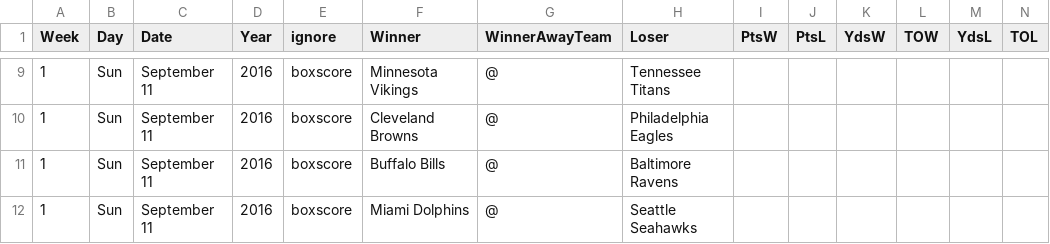
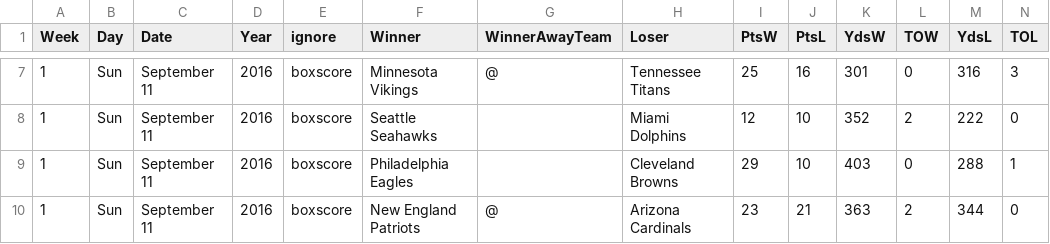
Before and after one commit to gjn/homefield, a CSV file: data/pfr/2016.csv, drawn as a sheet; only a part is shown, gaps mark what is left out; the diff covers the shown part only.

```diff
--- a/data/pfr/2016.csv
+++ b/data/pfr/2016.csv
@@ -9,4 +7,4 @@ Week,Day,Date,Year,ignore,Winner,WinnerAwayTeam,Loser,PtsW,PtsL,YdsW,TOW,YdsL,TO
-1,Sun,September 11,2016,boxscore,Minnesota Vikings,@,Tennessee Titans,,,,,,
-1,Sun,September 11,2016,boxscore,Cleveland Browns,@,Philadelphia Eagles,,,,,,
-1,Sun,September 11,2016,boxscore,Buffalo Bills,@,Baltimore Ravens,,,,,,
-1,Sun,September 11,2016,boxscore,Miami Dolphins,@,Seattle Seahawks,,,,,,
+1,Sun,September 11,2016,boxscore,Minnesota Vikings,@,Tennessee Titans,25,16,301,0,316,3
+1,Sun,September 11,2016,boxscore,Seattle Seahawks,,Miami Dolphins,12,10,352,2,222,0
+1,Sun,September 11,2016,boxscore,Philadelphia Eagles,,Cleveland Browns,29,10,403,0,288,1
+1,Sun,September 11,2016,boxscore,New England Patriots,@,Arizona Cardinals,23,21,363,2,344,0
```
Also changed, not shown: 3 added rows, 3 removed rows and 67 edited cells elsewhere in this file, data/pfr/all.csv, 4 other files.
